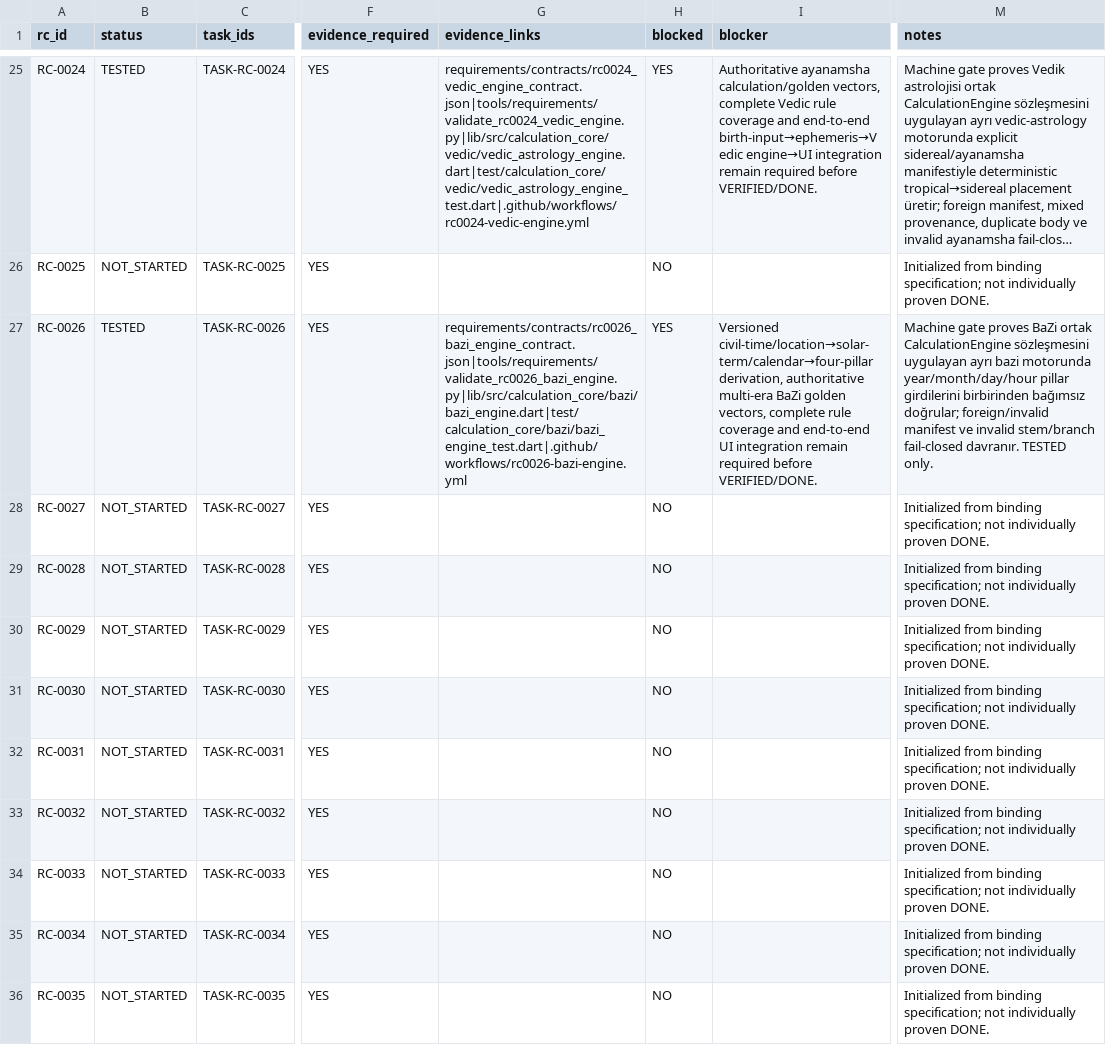
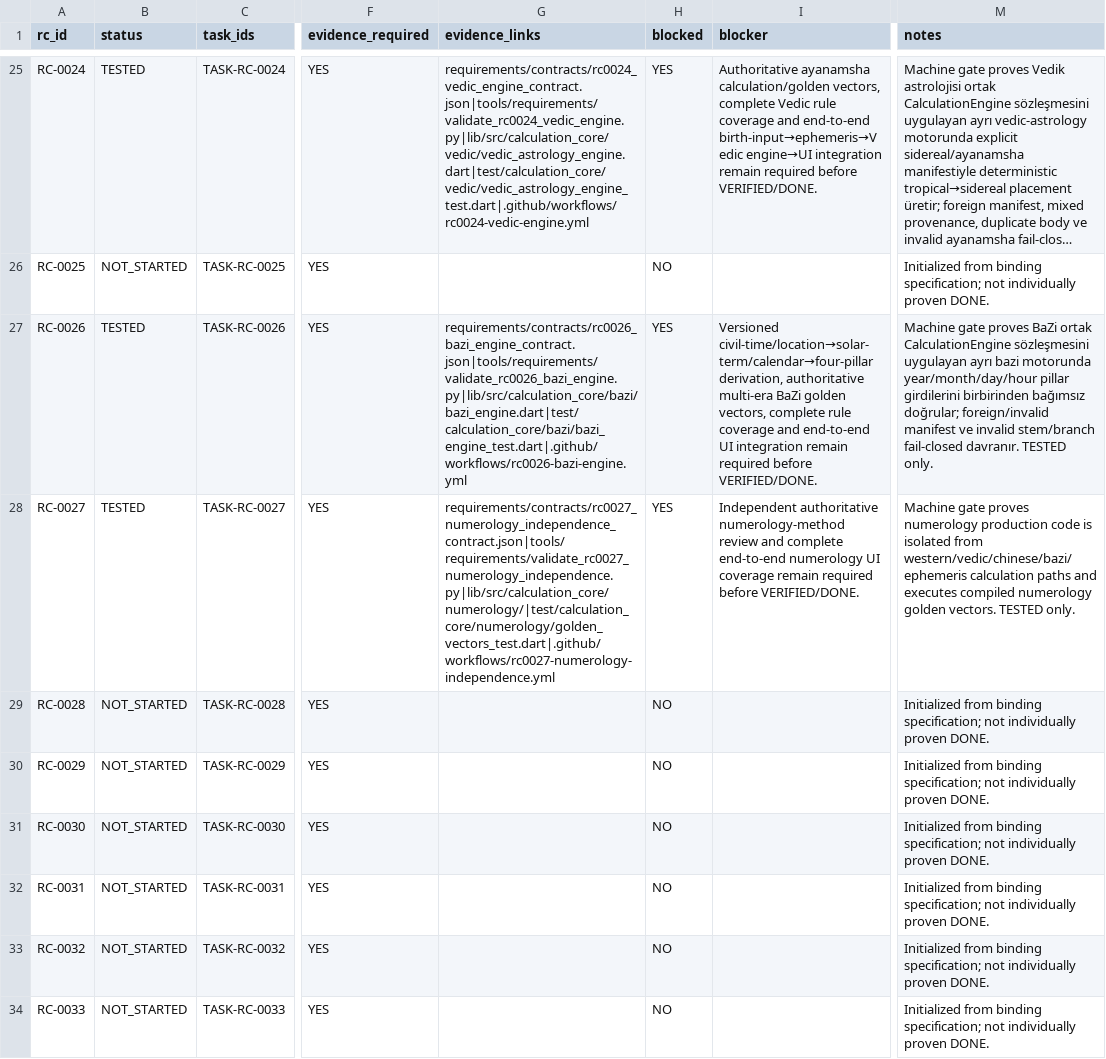
Before and after one commit to isarpsiyahofficial/RUHCODE, a CSV file: requirements/requirement_state.csv, drawn as a sheet; only a part is shown, gaps mark what is left out; the shorter side is filled out with more unchanged rows; long unchanged cells end in …; the diff names each change by its address in the sheet, - before the commit and + after, or states it on an @@ line.

```diff
--- a/requirements/requirement_state.csv
+++ b/requirements/requirement_state.csv
-B28 (status): NOT_STARTED
+B28 (status): TESTED
-G28 (evidence_links): (empty)
+G28 (evidence_links): requirements/contracts/rc0027_numerology_independence_contract.json|tools/requirements/validate_rc0027_numerology_independence.py|lib/src/calculation_core/numerology/|test/calculation_core/numerology/golden_vectors_test.dart|.github/workflows/rc0027-numerology-independence.yml
-H28 (blocked): NO
+H28 (blocked): YES
-I28 (blocker): (empty)
+I28 (blocker): Independent authoritative numerology-method review and complete end-to-end numerology UI coverage remain required before VERIFIED/DONE.
-M28 (notes): Initialized from binding specification; not individually proven DONE.
+M28 (notes): Machine gate proves numerology production code is isolated from western/vedic/chinese/bazi/ephemeris calculation paths and executes compiled numerology golden vectors. TESTED only.
```
